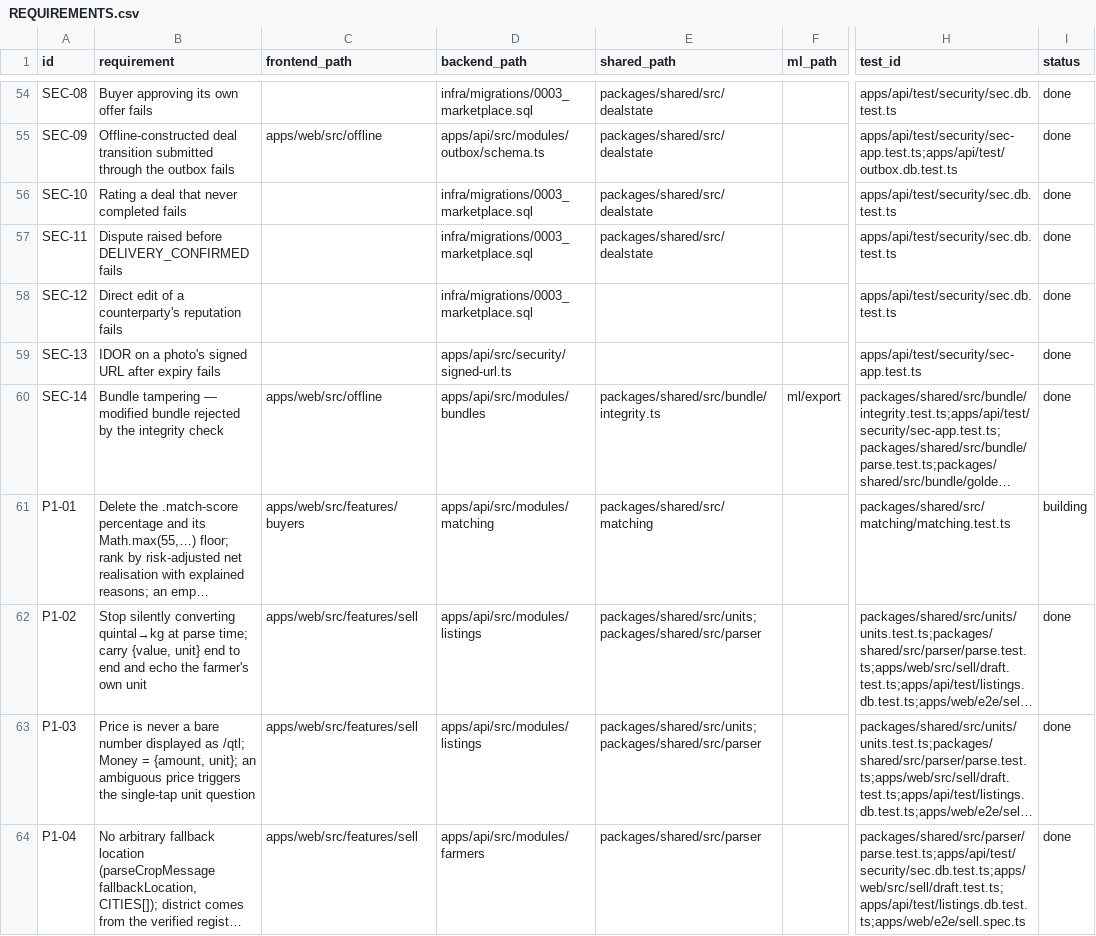
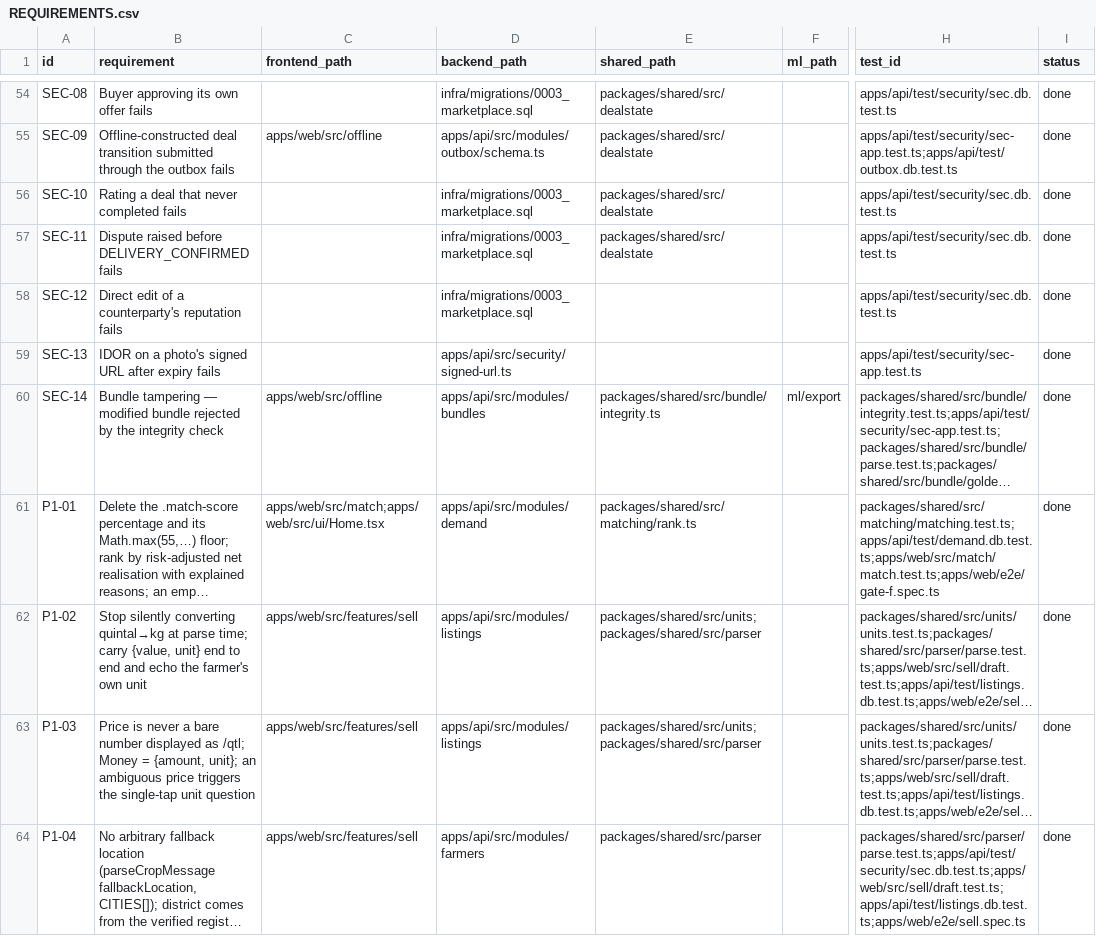
Before and after one commit to anxshh007/FasalRaksha, a CSV file: REQUIREMENTS.csv, drawn as a sheet; only a part is shown, gaps mark what is left out; long unchanged cells end in …; the diff covers the shown part only; the diff names each change by its address in the sheet, - before the commit and + after, or states it on an @@ line.

Commit message:
P13 · the buyer shortlist — Gate F PASS, and Gate A's second half
Buyers ranked by what actually reaches the farmer, explained clause by clause, computed on
the phone so it survives the API being killed. No percentage anywhere.

- migration 0008: buyer_track_records, a SECURITY DEFINER function returning only per-buyer
  aggregates from completed deals (row-level security keeps every deal private), and a
  demonstration flag on buyer profiles.
- GET /api/demand/:district: the district's requirements and each buyer's name, place,
  verification and record, as canonical JSON with an integrity hash and an ETag. Nothing
  private travels: no phone, no GSTIN, no deal, no counterparty.
- @fasal/shared/parseDemand: the document is refused whole if any field is wrong, as bundles
  are. The phone stores it, then ranks it against its own lot, which never leaves the phone.
- BUYERS (§9.7's fourth nav item): cards showing the offer against the district rate, the
  distance, the quantity overlap, the gross, the headline after-freight figure and the
  buyer's record; a card offering more than one above it says why; buyers left out are
  counted by reason; home names the best buyer for the farmer's lot.
- When nothing beats the farmer's own mandi the list is empty and gives the alternatives:
  the mandi and what it pays after freight and charges, today's rate, a price alert, and the
  pooling opportunity when buyers want more than one lot.
- The §16 demonstration buyers are seeded as real rows, history included, and their offers
  are scaled from the ₹1,840 market §16.2 was written for to today's synthetic benchmark
  (CUTS C-09); every shortlist that shows one says it is a demonstration buyer.

Gate F: A (₹3,720, pays in 4 days) above C (₹3,620, 2 days) above B (₹3,810, 60 days), B's
higher gross undone by payment risk, proven in the shared engine, from the database, on the
phone, and in the browser in all three languages.

Gate A now also kills the API and re-ranks the shortlist on the phone.

verify: PASS. Tests: 247 shared, 92 web, 136 API unit, 112 DB, 106 ML, 12 browser; audit PASS
with FR-09, P1-01, P1-05 and P1-06 done.

```diff
--- a/REQUIREMENTS.csv
+++ b/REQUIREMENTS.csv
-C61 (frontend_path): apps/web/src/features/buyers
+C61 (frontend_path): apps/web/src/match;apps/web/src/ui/Home.tsx
-D61 (backend_path): apps/api/src/modules/matching
+D61 (backend_path): apps/api/src/modules/demand
-E61 (shared_path): packages/shared/src/matching
+E61 (shared_path): packages/shared/src/matching/rank.ts
-H61 (test_id): packages/shared/src/matching/matching.test.ts
+H61 (test_id): packages/shared/src/matching/matching.test.ts;apps/api/test/demand.db.test.ts;apps/web/src/match/match.test.ts;apps/web/e2e/gate-f.spec.ts
-I61 (status): building
+I61 (status): done
```
Also changed, not shown: 15 edited cells elsewhere in this file, 38 other files.
